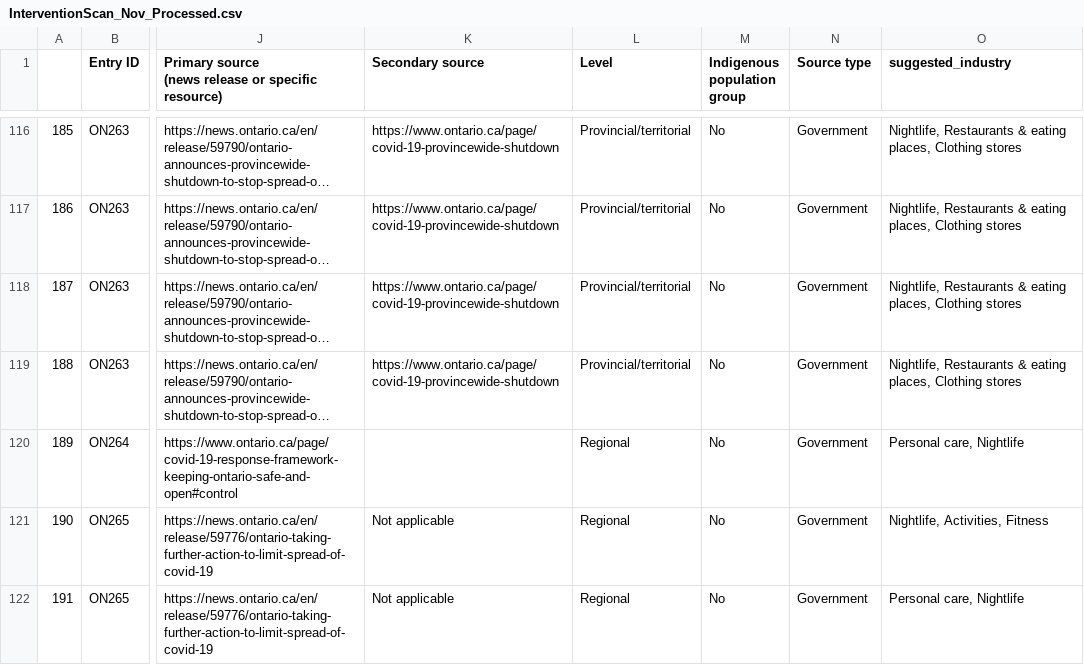
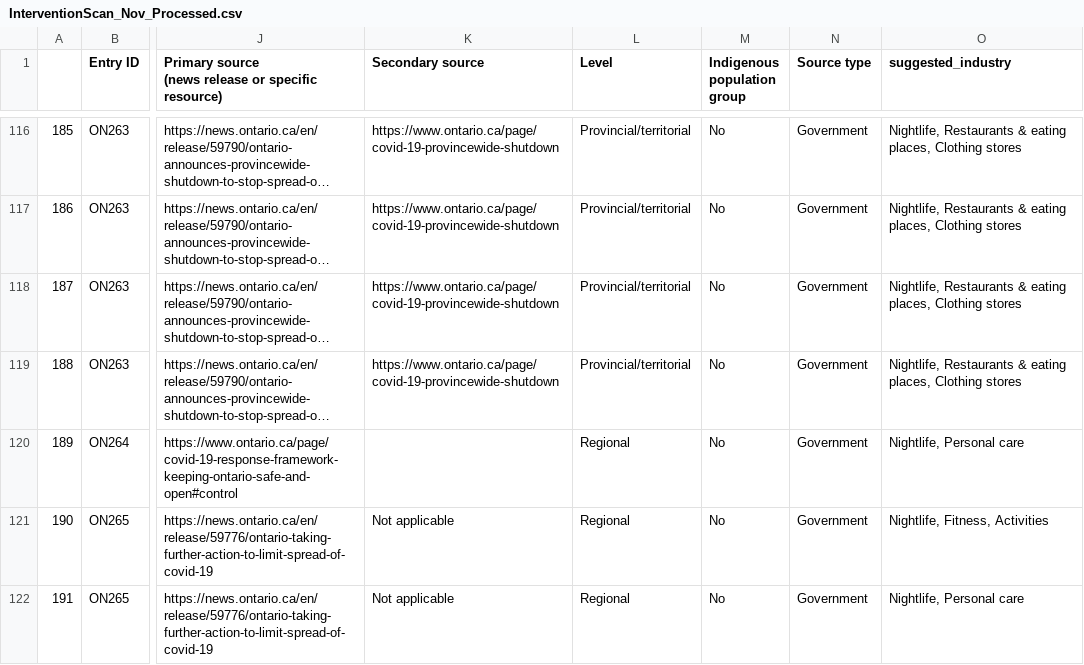
Before and after one commit to KHobbs3/CovidTimeline, a CSV file: viz/CovidTimeline/data/input/InterventionScan_Nov_Processed.csv, drawn as a sheet; only a part is shown, gaps mark what is left out; long unchanged cells end in …; the diff covers the shown part only; the diff names each change by its address in the sheet, - before the commit and + after, or states it on an @@ line.

```diff
--- a/viz/CovidTimeline/data/input/InterventionScan_Nov_Processed.csv
+++ b/viz/CovidTimeline/data/input/InterventionScan_Nov_Processed.csv
-O120 (suggested_industry): Personal care, Nightlife
+O120 (suggested_industry): Nightlife, Personal care
-O121 (suggested_industry): Nightlife, Activities, Fitness
+O121 (suggested_industry): Nightlife, Fitness, Activities
-O122 (suggested_industry): Personal care, Nightlife
+O122 (suggested_industry): Nightlife, Personal care
```
Also changed, not shown: 59 edited cells elsewhere in this file, collect/data/weekly_ts.csv, 17 other files.
